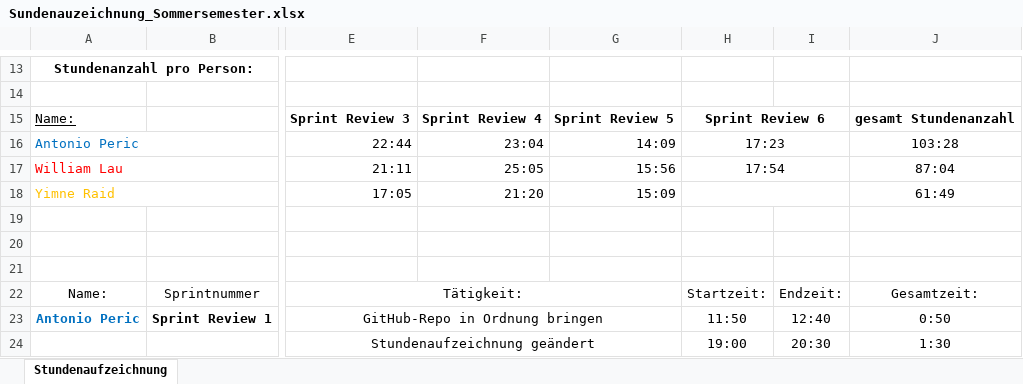
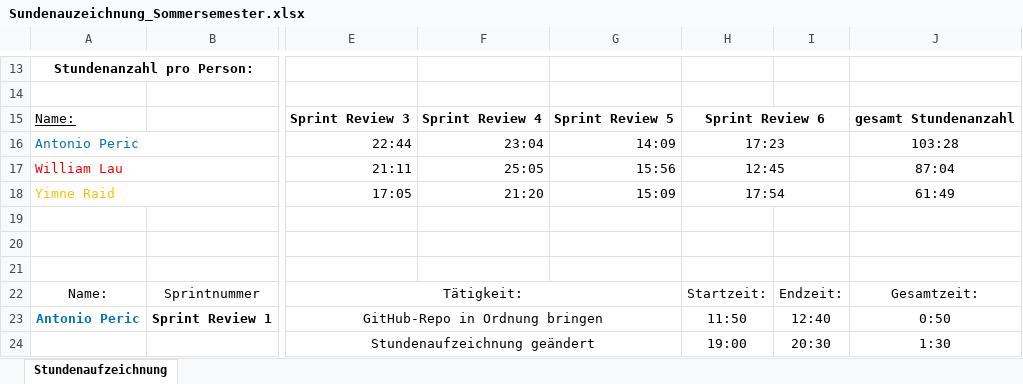
Before and after one commit to Team-Webshop-Jasmin/WebshopJasmin, an Excel workbook: Dokumente/Sundenauzeichnung_Sommersemester.xlsx, sheet Stundenaufzeichnung, drawn as a sheet; only a part is shown, gaps mark what is left out; values as stored, in another font and other column widths than the file's, no borders; the diff covers the shown part only; the diff names each change by its address in the sheet, - before the commit and + after, or states it on an @@ line.

```diff
--- a/Dokumente/Sundenauzeichnung_Sommersemester.xlsx (sheet Stundenaufzeichnung)
+++ b/Dokumente/Sundenauzeichnung_Sommersemester.xlsx (sheet Stundenaufzeichnung)
-H17: 17:54
+H17: 12:45
-H18: (empty)
+H18: 17:54
```
Also changed, not shown: 29 edited cells, cell formats and merged cells elsewhere in this sheet, 3 other files.
